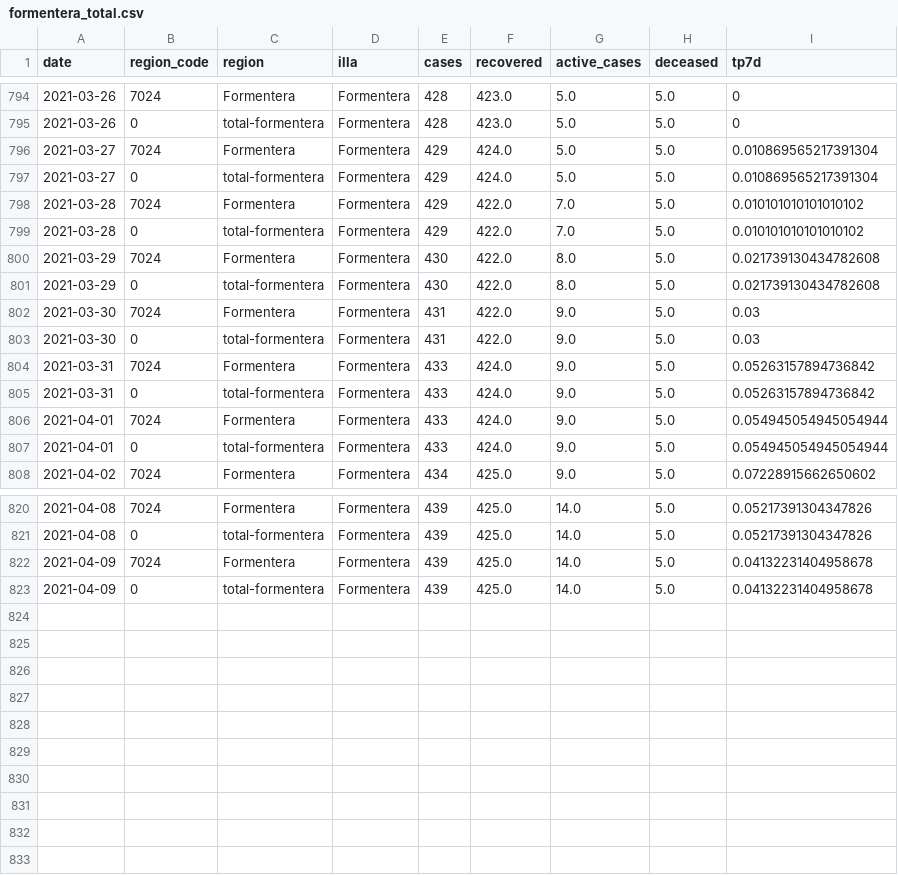
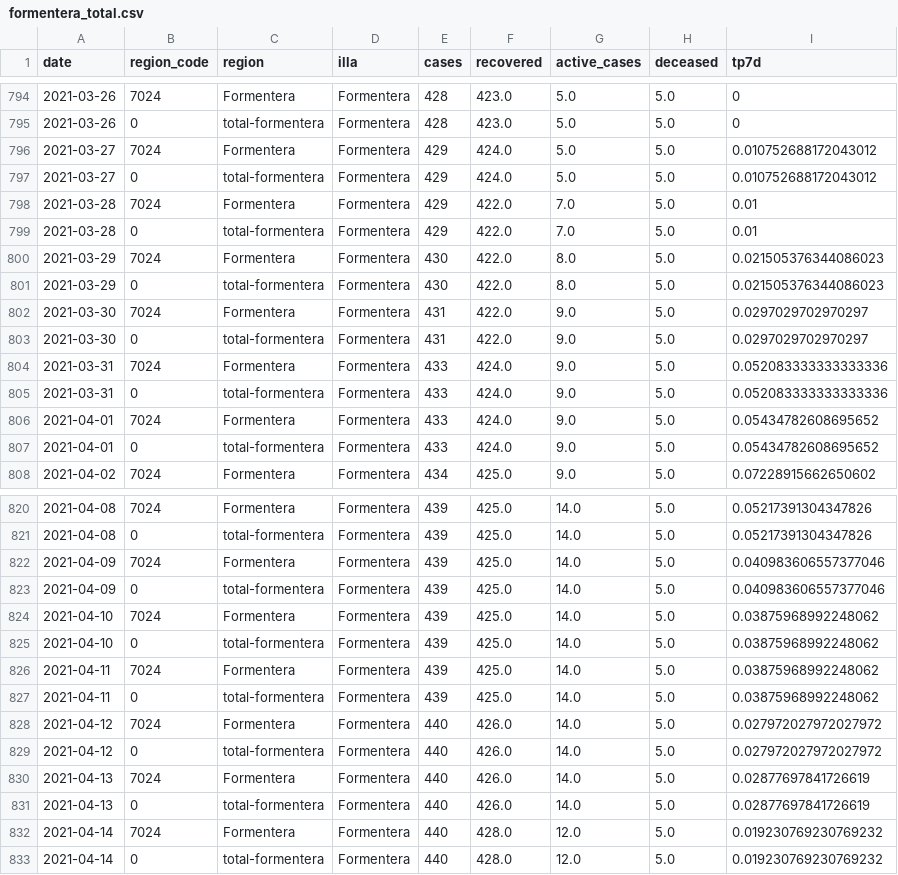
Before and after one commit to jaumeperello/covid_ib, a CSV file: data/formentera_total.csv, drawn as a sheet; only a part is shown, gaps mark what is left out.

```diff
--- a/data/formentera_total.csv
+++ b/data/formentera_total.csv
@@ -795,14 +795,14 @@ date,region_code,region,illa,cases,recovered,active_cases,deceased,tp7d
 2021-03-26,0,total-formentera,Formentera,428,423.0,5.0,5.0,0
-2021-03-27,7024,Formentera,Formentera,429,424.0,5.0,5.0,0.010869565217391304
-2021-03-27,0,total-formentera,Formentera,429,424.0,5.0,5.0,0.010869565217391304
-2021-03-28,7024,Formentera,Formentera,429,422.0,7.0,5.0,0.010101010101010102
-2021-03-28,0,total-formentera,Formentera,429,422.0,7.0,5.0,0.010101010101010102
-2021-03-29,7024,Formentera,Formentera,430,422.0,8.0,5.0,0.021739130434782608
-2021-03-29,0,total-formentera,Formentera,430,422.0,8.0,5.0,0.021739130434782608
-2021-03-30,7024,Formentera,Formentera,431,422.0,9.0,5.0,0.03
-2021-03-30,0,total-formentera,Formentera,431,422.0,9.0,5.0,0.03
-2021-03-31,7024,Formentera,Formentera,433,424.0,9.0,5.0,0.05263157894736842
-2021-03-31,0,total-formentera,Formentera,433,424.0,9.0,5.0,0.05263157894736842
-2021-04-01,7024,Formentera,Formentera,433,424.0,9.0,5.0,0.054945054945054944
-2021-04-01,0,total-formentera,Formentera,433,424.0,9.0,5.0,0.054945054945054944
+2021-03-27,7024,Formentera,Formentera,429,424.0,5.0,5.0,0.010752688172043012
+2021-03-27,0,total-formentera,Formentera,429,424.0,5.0,5.0,0.010752688172043012
+2021-03-28,7024,Formentera,Formentera,429,422.0,7.0,5.0,0.01
+2021-03-28,0,total-formentera,Formentera,429,422.0,7.0,5.0,0.01
+2021-03-29,7024,Formentera,Formentera,430,422.0,8.0,5.0,0.021505376344086023
+2021-03-29,0,total-formentera,Formentera,430,422.0,8.0,5.0,0.021505376344086023
+2021-03-30,7024,Formentera,Formentera,431,422.0,9.0,5.0,0.0297029702970297
+2021-03-30,0,total-formentera,Formentera,431,422.0,9.0,5.0,0.0297029702970297
+2021-03-31,7024,Formentera,Formentera,433,424.0,9.0,5.0,0.052083333333333336
+2021-03-31,0,total-formentera,Formentera,433,424.0,9.0,5.0,0.052083333333333336
+2021-04-01,7024,Formentera,Formentera,433,424.0,9.0,5.0,0.05434782608695652
+2021-04-01,0,total-formentera,Formentera,433,424.0,9.0,5.0,0.05434782608695652
 2021-04-02,7024,Formentera,Formentera,434,425.0,9.0,5.0,0.07228915662650602
@@ -821,3 +821,13 @@ date,region_code,region,illa,cases,recovered,active_cases,deceased,tp7d
 2021-04-08,0,total-formentera,Formentera,439,425.0,14.0,5.0,0.05217391304347826
-2021-04-09,7024,Formentera,Formentera,439,425.0,14.0,5.0,0.04132231404958678
-2021-04-09,0,total-formentera,Formentera,439,425.0,14.0,5.0,0.04132231404958678
+2021-04-09,7024,Formentera,Formentera,439,425.0,14.0,5.0,0.040983606557377046
+2021-04-09,0,total-formentera,Formentera,439,425.0,14.0,5.0,0.040983606557377046
+2021-04-10,7024,Formentera,Formentera,439,425.0,14.0,5.0,0.03875968992248062
+2021-04-10,0,total-formentera,Formentera,439,425.0,14.0,5.0,0.03875968992248062
+2021-04-11,7024,Formentera,Formentera,439,425.0,14.0,5.0,0.03875968992248062
+2021-04-11,0,total-formentera,Formentera,439,425.0,14.0,5.0,0.03875968992248062
+2021-04-12,7024,Formentera,Formentera,440,426.0,14.0,5.0,0.027972027972027972
+2021-04-12,0,total-formentera,Formentera,440,426.0,14.0,5.0,0.027972027972027972
+2021-04-13,7024,Formentera,Formentera,440,426.0,14.0,5.0,0.02877697841726619
+2021-04-13,0,total-formentera,Formentera,440,426.0,14.0,5.0,0.02877697841726619
+2021-04-14,7024,Formentera,Formentera,440,428.0,12.0,5.0,0.019230769230769232
+2021-04-14,0,total-formentera,Formentera,440,428.0,12.0,5.0,0.019230769230769232
```
Also changed, not shown: data/balears_total.csv, data/eivissa_total.csv, 9 other files.
